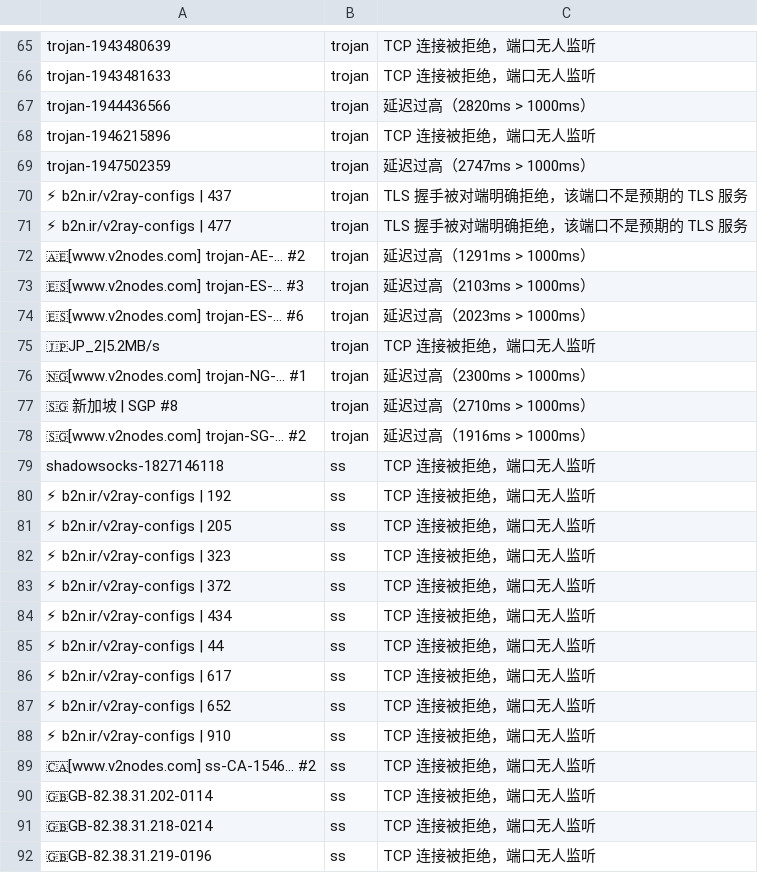
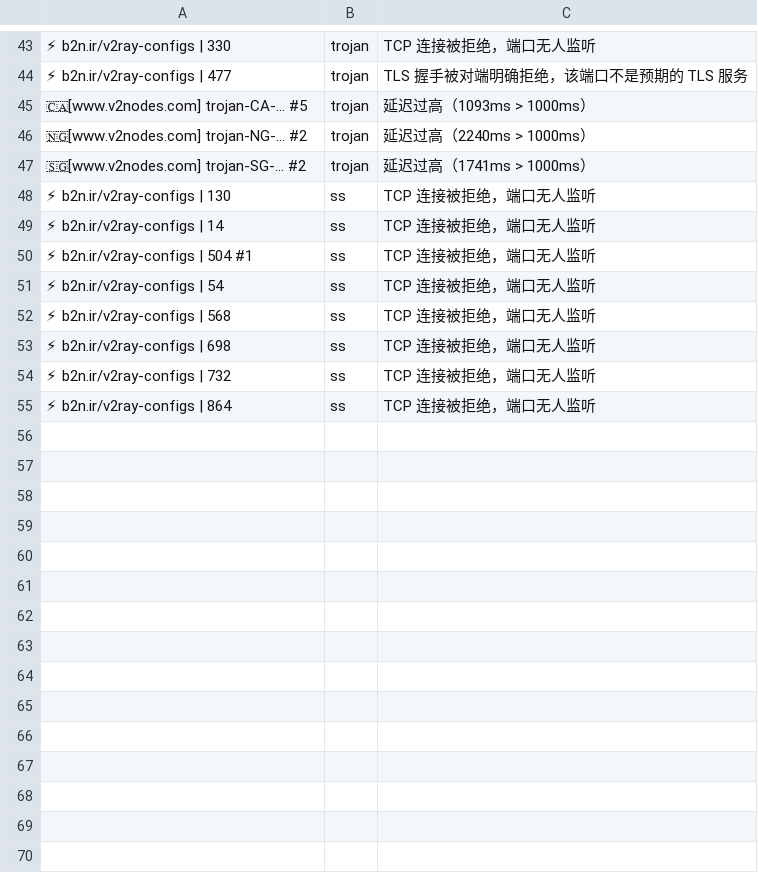
Before and after one commit to learnLi/free-nodes, a CSV file: pruned_list.yml.csv, drawn as a sheet; only a part is shown, gaps mark what is left out; removed rows and columns are numbered as before the commit, all else as after; the diff covers the shown part only; the diff names each change by its address in the sheet, - before the commit and + after, or states it on an @@ line.

```diff
--- a/pruned_list.yml.csv
+++ b/pruned_list.yml.csv
-A43: trojan-1943480639
+A43: ⚡ b2n.ir/v2ray-configs | 330
-row 66: trojan-1943481633 | trojan | TCP 连接被拒绝，端口无人监听
-row 67: trojan-1944436566 | trojan | 延迟过高（2820ms > 1000ms）
-row 68: trojan-1946215896 | trojan | TCP 连接被拒绝，端口无人监听
-row 69: trojan-1947502359 | trojan | 延迟过高（2747ms > 1000ms）
-row 70: ⚡ b2n.ir/v2ray-configs | 437 | trojan | TLS 握手被对端明确拒绝，该端口不是预期的 TLS 服务
-A45: 🇦🇪[www.v2nodes.com] trojan-AE-... #2
+A45: 🇨🇦[www.v2nodes.com] trojan-CA-... #5
-C45: 延迟过高（1291ms > 1000ms）
+C45: 延迟过高（1093ms > 1000ms）
-row 73: 🇪🇸[www.v2nodes.com] trojan-ES-... #3 | trojan | 延迟过高（2103ms > 1000ms）
-row 74: 🇪🇸[www.v2nodes.com] trojan-ES-... #6 | trojan | 延迟过高（2023ms > 1000ms）
-row 75: 🇯🇵JP_2|5.2MB/s | trojan | TCP 连接被拒绝，端口无人监听
-A46: 🇳🇬[www.v2nodes.com] trojan-NG-... #1
+A46: 🇳🇬[www.v2nodes.com] trojan-NG-... #2
-C46: 延迟过高（2300ms > 1000ms）
+C46: 延迟过高（2240ms > 1000ms）
-row 77: 🇸🇬 新加坡 | SGP #8 | trojan | 延迟过高（2710ms > 1000ms）
-C47: 延迟过高（1916ms > 1000ms）
+C47: 延迟过高（1741ms > 1000ms）
-row 79: shadowsocks-1827146118 | ss | TCP 连接被拒绝，端口无人监听
-A48: ⚡ b2n.ir/v2ray-configs | 192
+A48: ⚡ b2n.ir/v2ray-configs | 130
-A49: ⚡ b2n.ir/v2ray-configs | 205
+A49: ⚡ b2n.ir/v2ray-configs | 14
-A50: ⚡ b2n.ir/v2ray-configs | 323
+A50: ⚡ b2n.ir/v2ray-configs | 504 #1
-row 83: ⚡ b2n.ir/v2ray-configs | 372 | ss | TCP 连接被拒绝，端口无人监听
-A51: ⚡ b2n.ir/v2ray-configs | 434
+A51: ⚡ b2n.ir/v2ray-configs | 54
-A52: ⚡ b2n.ir/v2ray-configs | 44
+A52: ⚡ b2n.ir/v2ray-configs | 568
-A53: ⚡ b2n.ir/v2ray-configs | 617
+A53: ⚡ b2n.ir/v2ray-configs | 698
-A54: ⚡ b2n.ir/v2ray-configs | 652
+A54: ⚡ b2n.ir/v2ray-configs | 732
-A55: ⚡ b2n.ir/v2ray-configs | 910
+A55: ⚡ b2n.ir/v2ray-configs | 864
-row 89: 🇨🇦[www.v2nodes.com] ss-CA-1546... #2 | ss | TCP 连接被拒绝，端口无人监听
-row 90: 🇬🇧GB-82.38.31.202-0114 | ss | TCP 连接被拒绝，端口无人监听
-row 91: 🇬🇧GB-82.38.31.218-0214 | ss | TCP 连接被拒绝，端口无人监听
-row 92: 🇬🇧GB-82.38.31.219-0196 | ss | TCP 连接被拒绝，端口无人监听
```
Also changed, not shown: 6 added rows, 30 removed rows and 23 edited cells elsewhere in this file, pruned_list.meta.yml.csv, pruned_list_raw.txt.csv, 55 other files.
